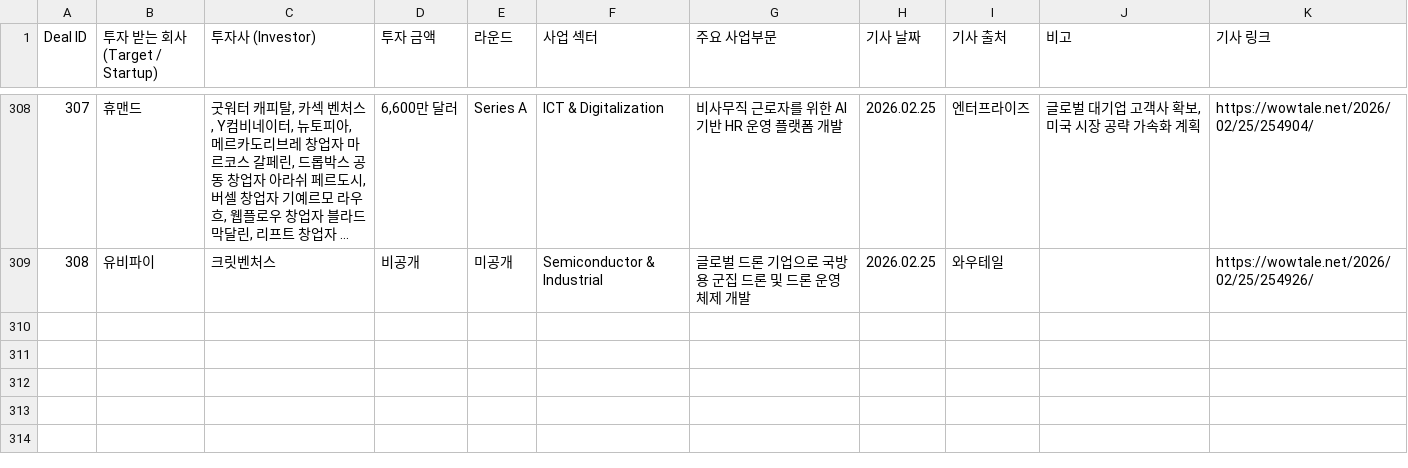
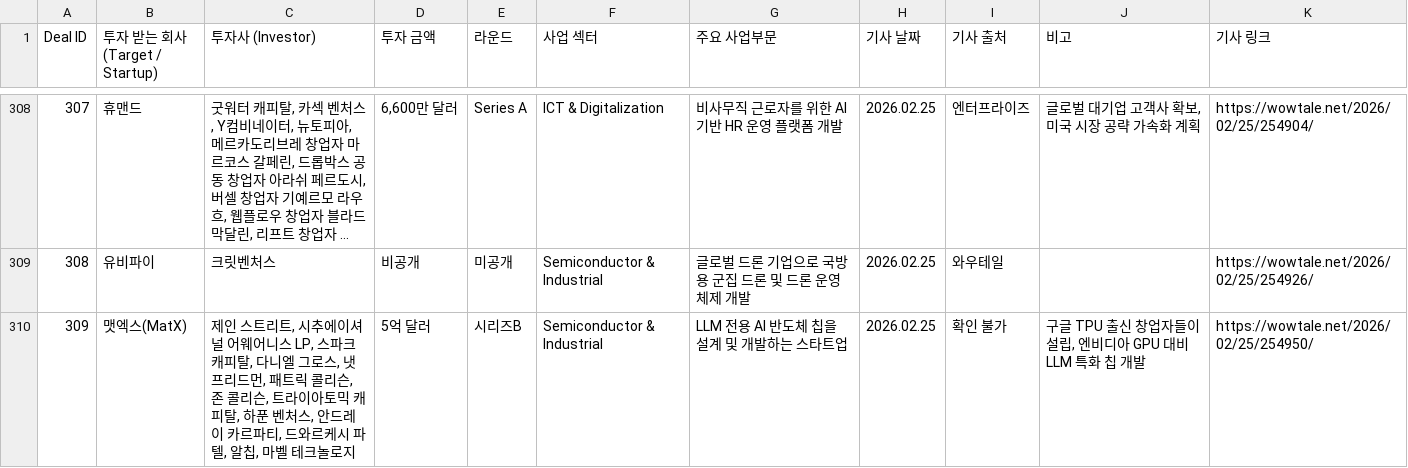
Before and after one commit to LFIntern/VC-News, a CSV file: wowtale_deals.csv, drawn as a sheet; only a part is shown, gaps mark what is left out; long unchanged cells end in …; the diff names each change by its address in the sheet, - before the commit and + after, or states it on an @@ line.

```diff
--- a/wowtale_deals.csv
+++ b/wowtale_deals.csv
+row 310: 309 | 맷엑스(MatX) | 제인 스트리트, 시추에이셔널 어웨어니스 LP, 스파크 캐피탈, 다니엘 그로스, 냇 프리드먼, 패트릭 콜리슨, 존 콜리슨, 트라이아토믹 캐피탈, 하푼 벤처스, 안드레이 카르파티, 드와르케시 파텔, 알칩, 마벨 테크놀로지 | 5억 달러 | 시리즈B | Semiconductor & Industrial | LLM 전용 AI 반도체 칩을 설계 및 개발하는 스타트업 | 2026.02.25 | 확인 불가 | 구글 TPU 출신 창업자들이 설립, 엔비디아 GPU 대비 LLM 특화 칩 개발 | https://wowtale.net/2026/02/25/254950/
```
Also changed, not shown: wowtale_latest.csv.
